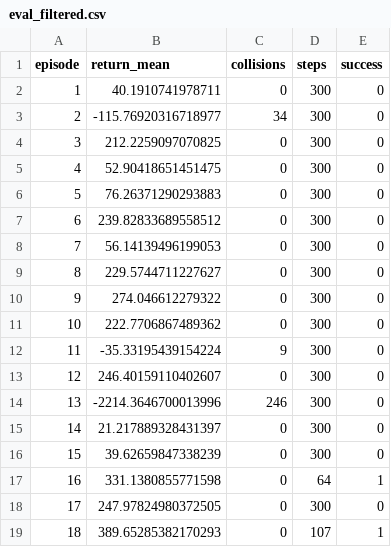
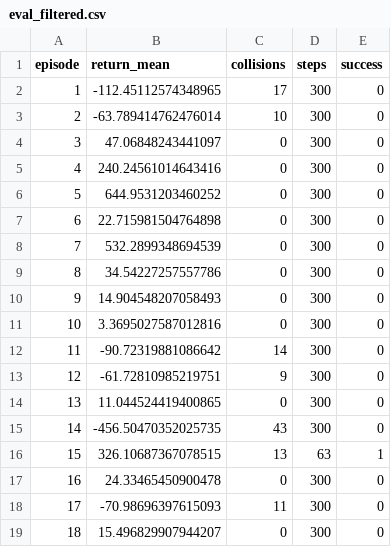
Before and after one commit to amirhossein-fattahi/2d-multiagent-mpc-filter, a CSV file: results/eval_filtered.csv, drawn as a sheet; only a part is shown; the diff covers the shown part only.

```diff
--- a/results/eval_filtered.csv
+++ b/results/eval_filtered.csv
@@ -1,19 +1,19 @@
 episode,return_mean,collisions,steps,success
-1,40.1910741978711,0,300,0
-2,-115.76920316718977,34,300,0
-3,212.2259097070825,0,300,0
-4,52.90418651451475,0,300,0
-5,76.26371290293883,0,300,0
-6,239.82833689558512,0,300,0
-7,56.14139496199053,0,300,0
-8,229.5744711227627,0,300,0
-9,274.046612279322,0,300,0
-10,222.7706867489362,0,300,0
-11,-35.33195439154224,9,300,0
-12,246.40159110402607,0,300,0
-13,-2214.3646700013996,246,300,0
-14,21.217889328431397,0,300,0
-15,39.62659847338239,0,300,0
-16,331.1380855771598,0,64,1
-17,247.97824980372505,0,300,0
-18,389.65285382170293,0,107,1
+1,-112.45112574348965,17,300,0
+2,-63.789414762476014,10,300,0
+3,47.06848243441097,0,300,0
+4,240.24561014643416,0,300,0
+5,644.9531203460252,0,300,0
+6,22.715981504764898,0,300,0
+7,532.2899348694539,0,300,0
+8,34.54227257557786,0,300,0
+9,14.904548207058493,0,300,0
+10,3.3695027587012816,0,300,0
+11,-90.72319881086642,14,300,0
+12,-61.72810985219751,9,300,0
+13,11.044524419400865,0,300,0
+14,-456.50470352025735,43,300,0
+15,326.10687367078515,13,63,1
+16,24.33465450900478,0,300,0
+17,-70.98696397615093,11,300,0
+18,15.496829907944207,0,300,0
```
Also changed, not shown: 164 edited cells elsewhere in this file, results/eval_baseline.csv, 55 other files.
